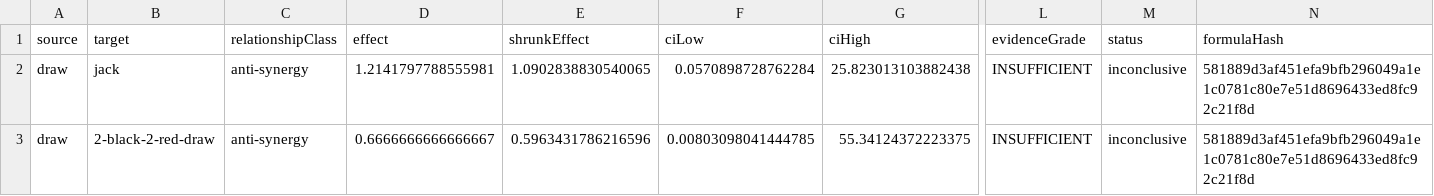
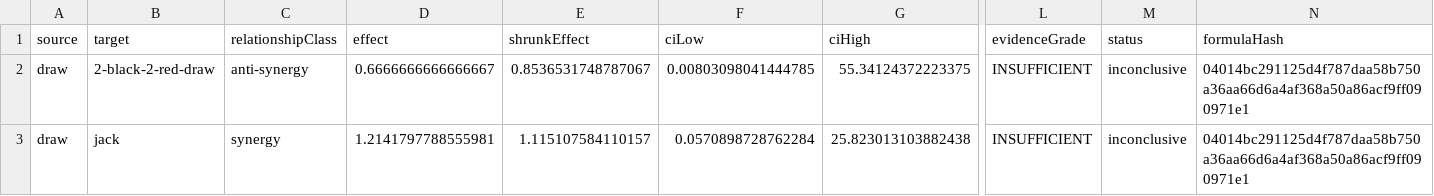
Before and after one commit to Defients/Intrilex, a CSV file: sample-data/observatory/synergies.csv, drawn as a sheet; only a part is shown, gaps mark what is left out; removed rows and columns are numbered as before the commit, all else as after; rows hold the shown columns only; the diff names each change by its address in the sheet, - before the commit and + after, or states it on an @@ line.

```diff
--- a/sample-data/observatory/synergies.csv
+++ b/sample-data/observatory/synergies.csv
-row 2: draw | jack | anti-synergy | 1.2141797788555981 | 1.0902838830540065 | 0.0570898728762284 | 25.823013103882438 | INSUFFICIENT | inconclusive | 581889d3af451efa9bfb296049a1e1c0781c80e7e51d8696433ed8fc92c21f8d
-E2 (shrunkEffect): 0.5963431786216596
+E2 (shrunkEffect): 0.8536531748787067
-N2 (formulaHash): 581889d3af451efa9bfb296049a1e1c0781c80e7e51d8696433ed8fc92c21f8d
+N2 (formulaHash): 04014bc291125d4f787daa58b750a36aa66d6a4af368a50a86acf9ff090971e1
+row 3: draw | jack | synergy | 1.2141797788555981 | 1.115107584110157 | 0.0570898728762284 | 25.823013103882438 | INSUFFICIENT | inconclusive | 04014bc291125d4f787daa58b750a36aa66d6a4af368a50a86acf9ff090971e1
```
Also changed, not shown: sample-data/observatory/mechanics.csv, 30 other files.
